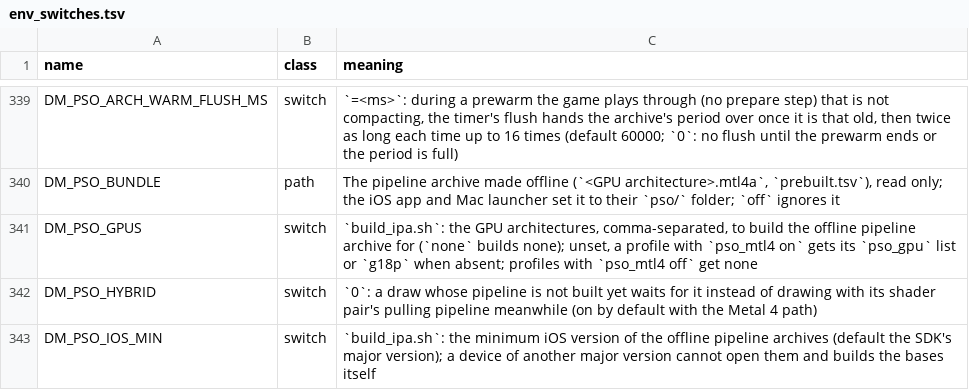
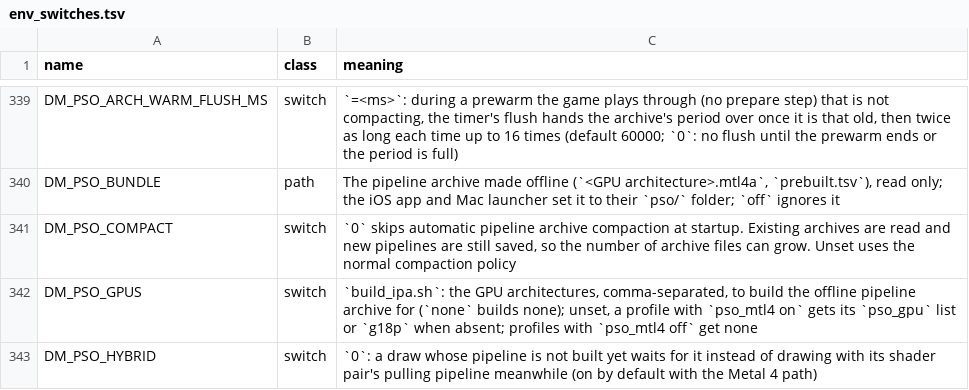
Before and after one commit to khalilgharbaoui/nxnative-ultimate, a TSV file: docs/env_switches.tsv, drawn as a sheet; only a part is shown, gaps mark what is left out; the shorter side is filled out with more unchanged rows; the diff names each change by its address in the sheet, - before the commit and + after, or states it on an @@ line.

Commit message:
nvn/pso: let launches defer pipeline archive compaction
Metal recompiles archived bases in order to recapture them during compaction. Allow DM_PSO_COMPACT=0 to leave automatic maintenance for a later launch while preserving archive reads and writes. The default retains the existing tier policy and crash guard.

(cherry picked from commit 7477e2344a39fe2814fbd2120ac8c3c99e6059e4)

```diff
--- a/docs/env_switches.tsv
+++ b/docs/env_switches.tsv
+row 341: DM_PSO_COMPACT | switch | `0` skips automatic pipeline archive compaction at startup. Existing archives are read and new pipelines are still saved, so the number of archive files can grow. Unset uses the normal compaction policy
```
Also changed, not shown: 2 other files.
